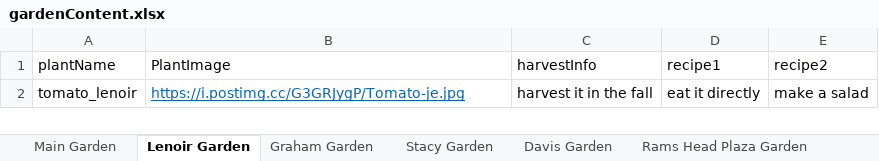
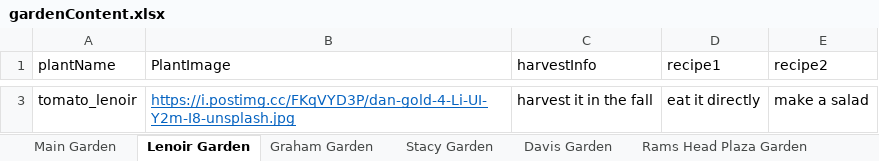
Before and after one commit to WeiKangda/COMP523EdibleCampus, an Excel workbook: gardenContent/gardenContent.xlsx, sheet Lenoir Garden, drawn as a sheet; only a part is shown, gaps mark what is left out; values as stored, in another font and other column widths than the file's, no borders; addresses are those after the commit; the diff covers the shown part only; the diff names each change by its address in the sheet, - before the commit and + after, or states it on an @@ line.

```diff
--- a/gardenContent/gardenContent.xlsx (sheet Lenoir Garden)
+++ b/gardenContent/gardenContent.xlsx (sheet Lenoir Garden)
-B3 (PlantImage): https://i.postimg.cc/G3GRJygP/Tomato-je.jpg
+B3 (PlantImage): https://i.postimg.cc/FKqVYD3P/dan-gold-4-Li-UI-Y2m-I8-unsplash.jpg
```
Also changed, not shown: 1 added row elsewhere in this sheet, sheet Main Garden, sheet Fetzer Garden, sheet Davis Garden, sheet Stacy Garden, sheet Rams Head Plaza Garden, sheet SASB Plaza Garden, 1 more sheet, 11 other files.
